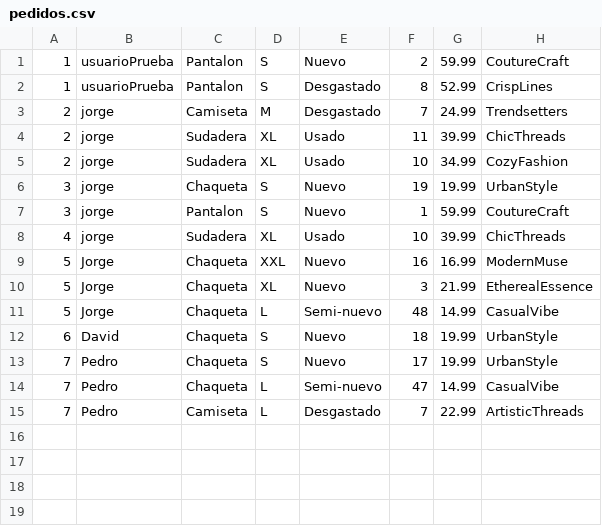
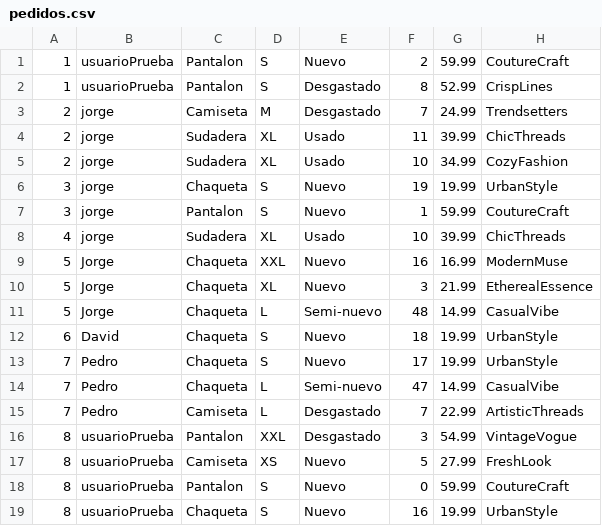
Before and after one commit to MateoCifrianG/EcoCloset, a CSV file: pedidos.csv, drawn as a sheet.

```diff
--- a/pedidos.csv
+++ b/pedidos.csv
@@ -15 +15,5 @@
 7;Pedro;Camiseta;L;Desgastado;7;22.99;ArtisticThreads;
+8;usuarioPrueba;Pantalon;XXL;Desgastado;3;54.99;VintageVogue;
+8;usuarioPrueba;Camiseta;XS;Nuevo;5;27.99;FreshLook;
+8;usuarioPrueba;Pantalon;S;Nuevo;0;59.99;CoutureCraft;
+8;usuarioPrueba;Chaqueta;S;Nuevo;16;19.99;UrbanStyle;
```
Also changed, not shown: productos.csv, 1 other file.
